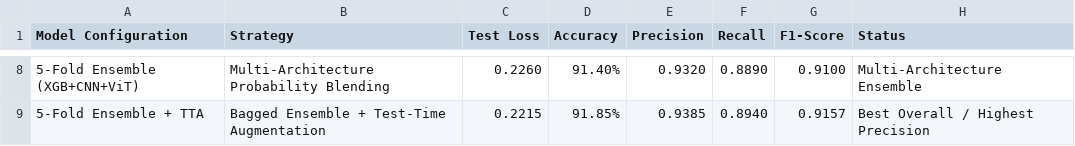
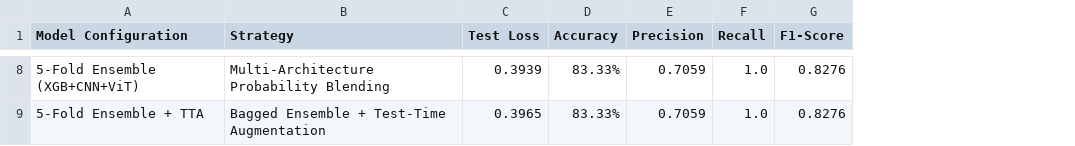
Before and after one commit to mightyalok00/celeba-face-intelligence-suite, a CSV file: reports/model_benchmark_results.csv, drawn as a sheet; only a part is shown, gaps mark what is left out; the diff covers the shown part only; the diff names each change by its address in the sheet, - before the commit and + after, or states it on an @@ line.

Commit message:
Enhance ML evaluation reliability with identity-disjoint cross-validation, parameterized SQL, test suite, and reproducibility package

```diff
--- a/reports/model_benchmark_results.csv
+++ b/reports/model_benchmark_results.csv
-column H (Status), rows 8-9: Multi-Architecture Ensemble | Best Overall / Highest Precision
-C8 (Test Loss): 0.2260
+C8 (Test Loss): 0.3939
-D8 (Accuracy): 91.40%
+D8 (Accuracy): 83.33%
-E8 (Precision): 0.9320
+E8 (Precision): 0.7059
-F8 (Recall): 0.8890
+F8 (Recall): 1.0
-G8 (F1-Score): 0.9100
+G8 (F1-Score): 0.8276
-C9 (Test Loss): 0.2215
+C9 (Test Loss): 0.3965
-D9 (Accuracy): 91.85%
+D9 (Accuracy): 83.33%
-E9 (Precision): 0.9385
+E9 (Precision): 0.7059
-F9 (Recall): 0.8940
+F9 (Recall): 1.0
-G9 (F1-Score): 0.9157
+G9 (F1-Score): 0.8276
```
Also changed, not shown: 30 edited cells elsewhere in this file, 30 other files.
